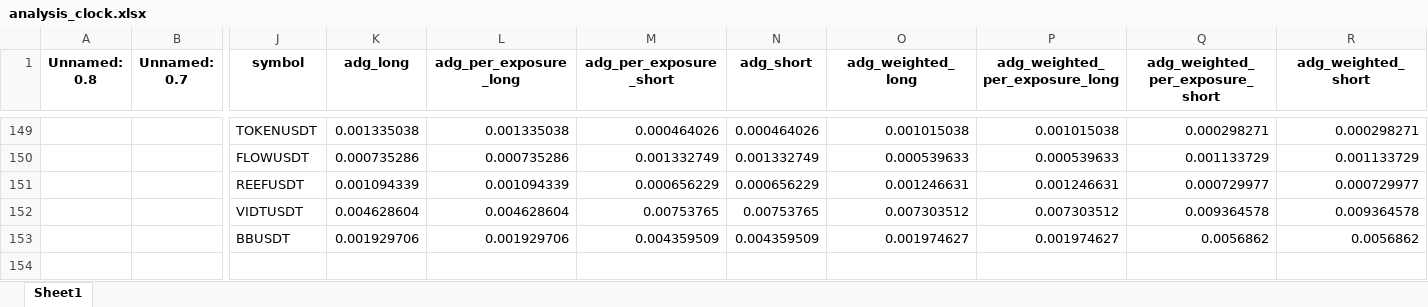
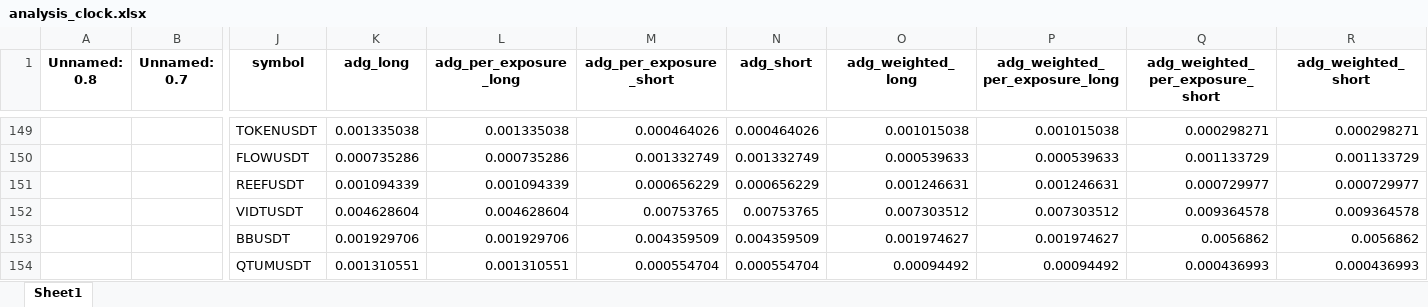
Before and after one commit to protoad56/passivbot_configs, an Excel workbook: optimized/logs/analysis_clock.xlsx, sheet Sheet1, drawn as a sheet; only a part is shown, gaps mark what is left out; values as stored, in another font and other column widths than the file's, no borders; rows hold the shown columns only; the diff names each change by its address in the sheet, - before the commit and + after, or states it on an @@ line.

```diff
--- a/optimized/logs/analysis_clock.xlsx (sheet Sheet1)
+++ b/optimized/logs/analysis_clock.xlsx (sheet Sheet1)
+row 154:  |  | QTUMUSDT | 0.001310551 | 0.001310551 | 0.000554704 | 0.000554704 | 0.00094492 | 0.00094492 | 0.000436993 | 0.000436993
```
Also changed, not shown: 3 other files.
